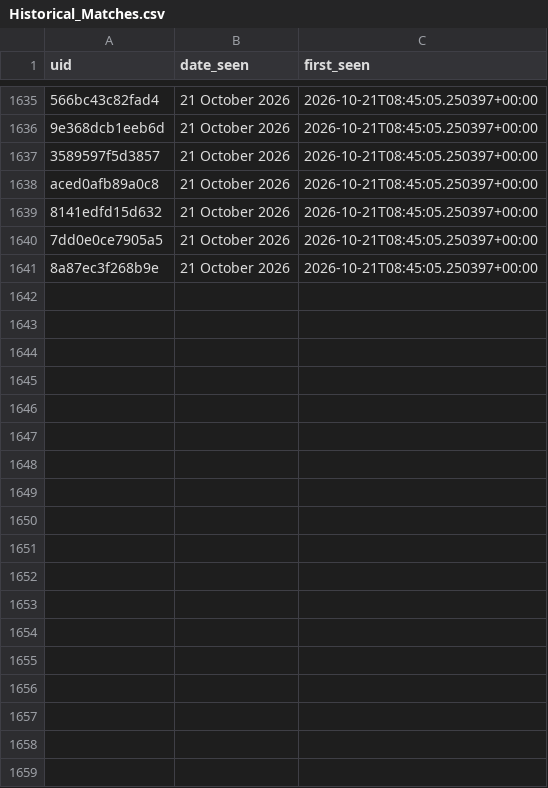
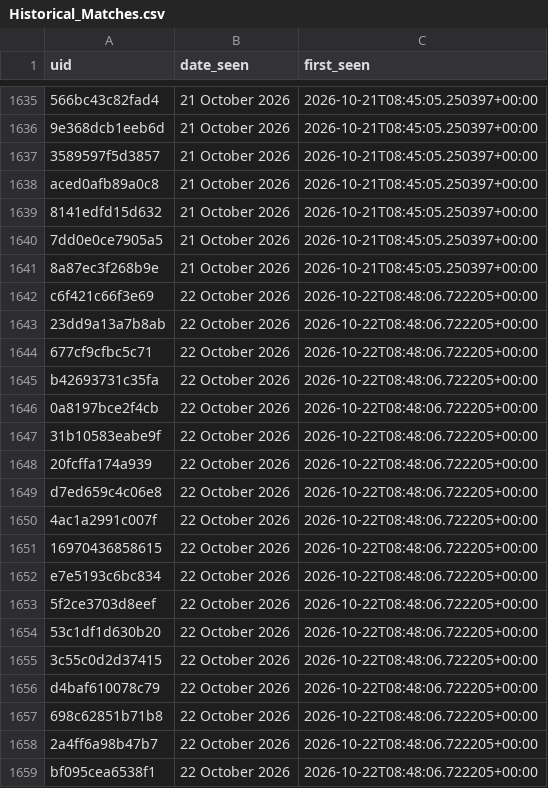
Before and after one commit to anannya-pramank/Daily-Web-Scraper, a CSV file: Historical_Matches.csv, drawn as a sheet; only a part is shown, gaps mark what is left out; the diff names each change by its address in the sheet, - before the commit and + after, or states it on an @@ line.

```diff
--- a/Historical_Matches.csv
+++ b/Historical_Matches.csv
+row 1642: c6f421c66f3e69 | 22 October 2026 | 2026-10-22T08:48:06.722205+00:00
+row 1643: 23dd9a13a7b8ab | 22 October 2026 | 2026-10-22T08:48:06.722205+00:00
+row 1644: 677cf9cfbc5c71 | 22 October 2026 | 2026-10-22T08:48:06.722205+00:00
+row 1645: b42693731c35fa | 22 October 2026 | 2026-10-22T08:48:06.722205+00:00
+row 1646: 0a8197bce2f4cb | 22 October 2026 | 2026-10-22T08:48:06.722205+00:00
+row 1647: 31b10583eabe9f | 22 October 2026 | 2026-10-22T08:48:06.722205+00:00
+row 1648: 20fcffa174a939 | 22 October 2026 | 2026-10-22T08:48:06.722205+00:00
+row 1649: d7ed659c4c06e8 | 22 October 2026 | 2026-10-22T08:48:06.722205+00:00
+row 1650: 4ac1a2991c007f | 22 October 2026 | 2026-10-22T08:48:06.722205+00:00
+row 1651: 16970436858615 | 22 October 2026 | 2026-10-22T08:48:06.722205+00:00
+row 1652: e7e5193c6bc834 | 22 October 2026 | 2026-10-22T08:48:06.722205+00:00
+row 1653: 5f2ce3703d8eef | 22 October 2026 | 2026-10-22T08:48:06.722205+00:00
+row 1654: 53c1df1d630b20 | 22 October 2026 | 2026-10-22T08:48:06.722205+00:00
+row 1655: 3c55c0d2d37415 | 22 October 2026 | 2026-10-22T08:48:06.722205+00:00
+row 1656: d4baf610078c79 | 22 October 2026 | 2026-10-22T08:48:06.722205+00:00
+row 1657: 698c62851b71b8 | 22 October 2026 | 2026-10-22T08:48:06.722205+00:00
+row 1658: 2a4ff6a98b47b7 | 22 October 2026 | 2026-10-22T08:48:06.722205+00:00
+row 1659: bf095cea6538f1 | 22 October 2026 | 2026-10-22T08:48:06.722205+00:00
```
Also changed, not shown: 1 other file.
